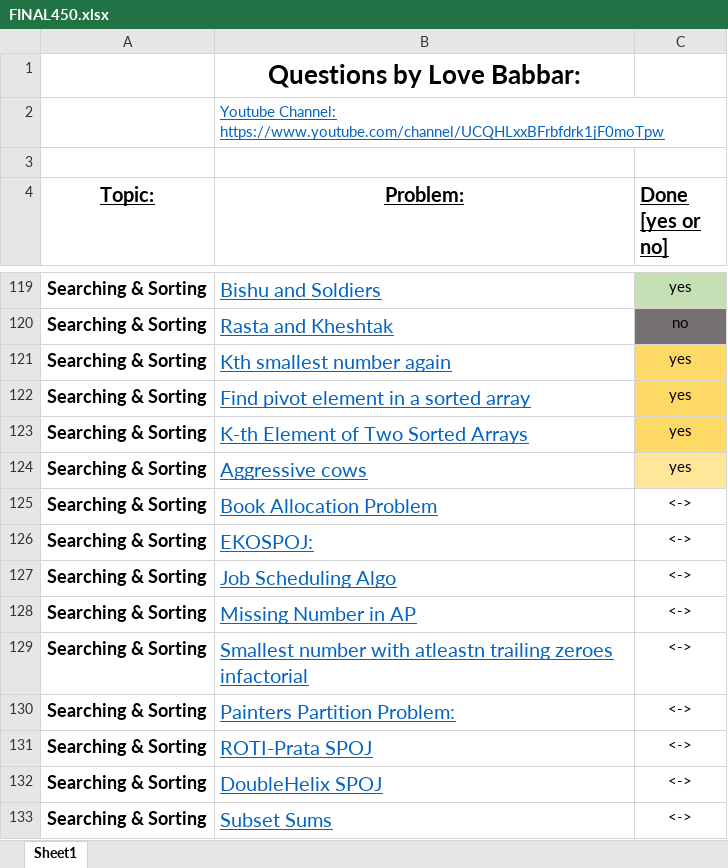
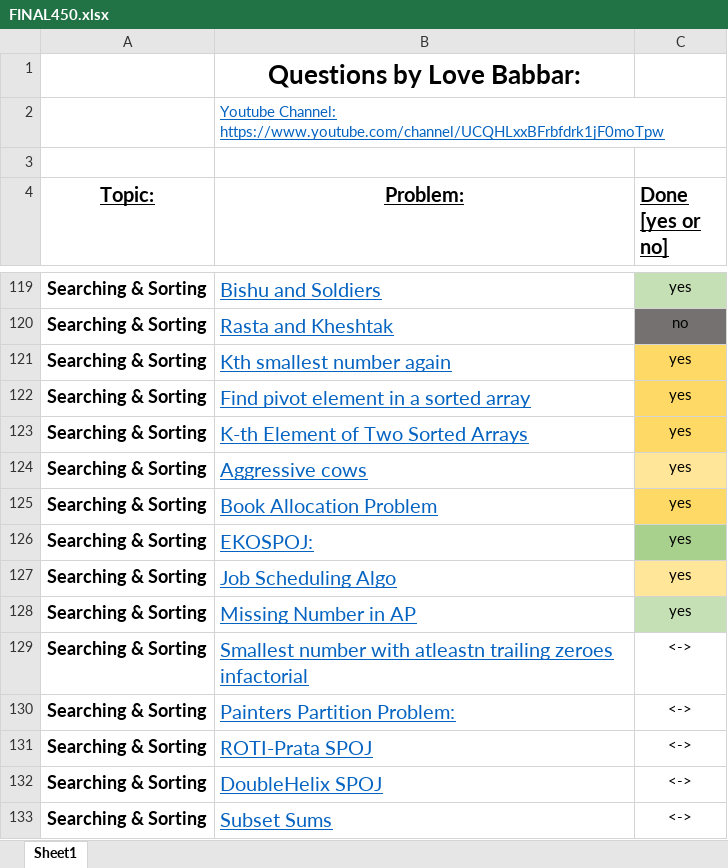
Before and after one commit to Ichigo27/lovebabbar-dsa-sheet, an Excel workbook: FINAL450.xlsx, sheet Sheet1, drawn as a sheet; only a part is shown, gaps mark what is left out; values as stored, in another font and other column widths than the file's, no borders; the diff names each change by its address in the sheet, - before the commit and + after, or states it on an @@ line.

```diff
--- a/FINAL450.xlsx (sheet Sheet1)
+++ b/FINAL450.xlsx (sheet Sheet1)
-C125:C128 (Done [yes or no]): <->
+C125:C128 (Done [yes or no]): yes
-C125 fill: none
+C125 fill: #FFD966
-C126 fill: none
+C126 fill: #A9D18E
-C127 fill: none
+C127 fill: #FFE699
-C128 fill: none
+C128 fill: #C5E0B4
```
Also changed, not shown: 4 other files.
